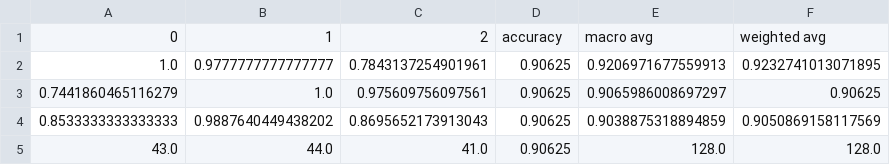
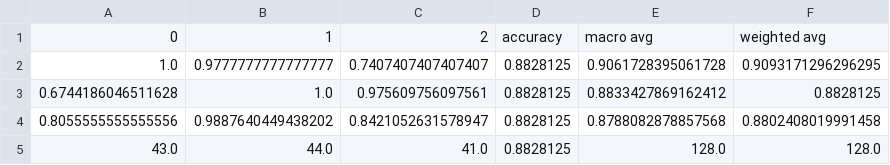
Before and after one commit to gabry1998/Self-Supervised-Anomaly-Detection, a CSV file: outputs/computations/bottle/metric_report.csv, drawn as a sheet.

```diff
--- a/outputs/computations/bottle/metric_report.csv
+++ b/outputs/computations/bottle/metric_report.csv
@@ -1,5 +1,5 @@
 0,1,2,accuracy,macro avg,weighted avg
-1.0,0.9777777777777777,0.7843137254901961,0.90625,0.9206971677559913,0.9232741013071895
-0.7441860465116279,1.0,0.975609756097561,0.90625,0.9065986008697297,0.90625
-0.8533333333333333,0.9887640449438202,0.8695652173913043,0.90625,0.9038875318894859,0.9050869158117569
-43.0,44.0,41.0,0.90625,128.0,128.0
+1.0,0.9777777777777777,0.7407407407407407,0.8828125,0.9061728395061728,0.9093171296296295
+0.6744186046511628,1.0,0.975609756097561,0.8828125,0.8833427869162412,0.8828125
+0.8055555555555556,0.9887640449438202,0.8421052631578947,0.8828125,0.8788082878857568,0.8802408019991458
+43.0,44.0,41.0,0.8828125,128.0,128.0
```
Also changed, not shown: outputs/computations/grid/metric_report.csv, 42 other files.
